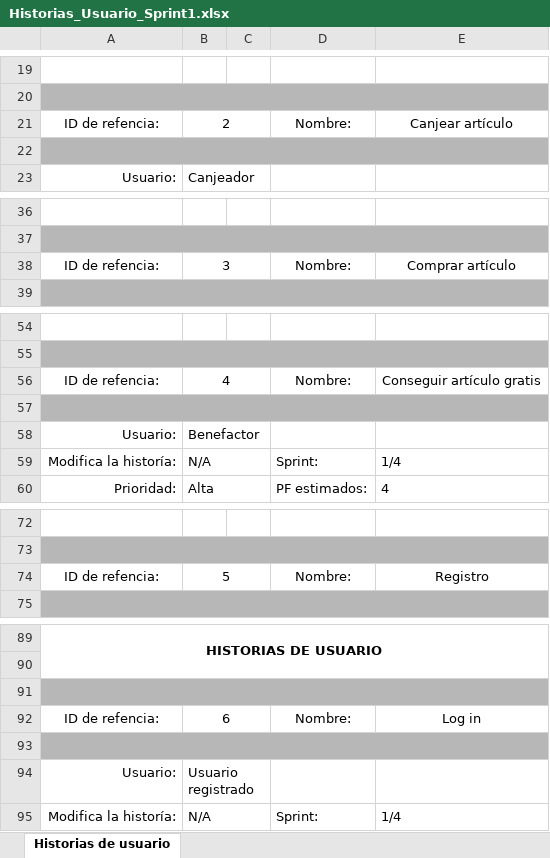
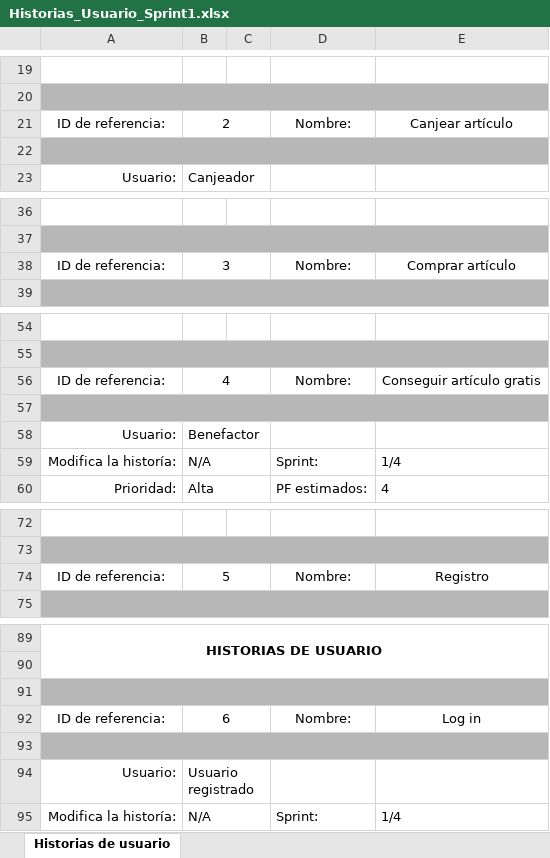
Before and after one commit to JaviPinto/Proyecto_Grupo_3-, an Excel workbook: Entregables/Sprint 1/Historias_Usuario_Sprint1.xlsx, sheet Historias de usuario, drawn as a sheet; only a part is shown, gaps mark what is left out; values as stored, in another font and other column widths than the file's, no borders; the diff covers the shown part only; the diff names each change by its address in the sheet, - before the commit and + after, or states it on an @@ line.

```diff
--- a/Entregables/Sprint 1/Historias_Usuario_Sprint1.xlsx (sheet Historias de usuario)
+++ b/Entregables/Sprint 1/Historias_Usuario_Sprint1.xlsx (sheet Historias de usuario)
-A21: ID de refencia:
+A21: ID de referencia:
-A38: ID de refencia:
+A38: ID de referencia:
-A56: ID de refencia:
+A56: ID de referencia:
-A74: ID de refencia:
+A74: ID de referencia:
-A92: ID de refencia:
+A92: ID de referencia:
```
Also changed, not shown: 12 edited cells elsewhere in this sheet, 5 other files.
